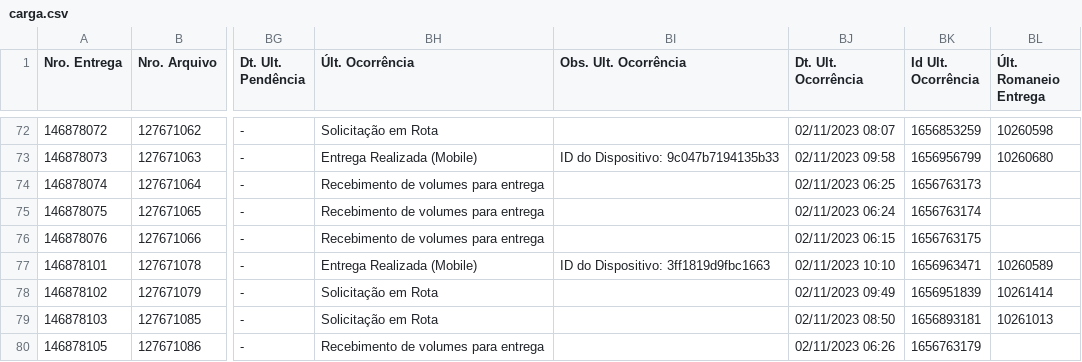
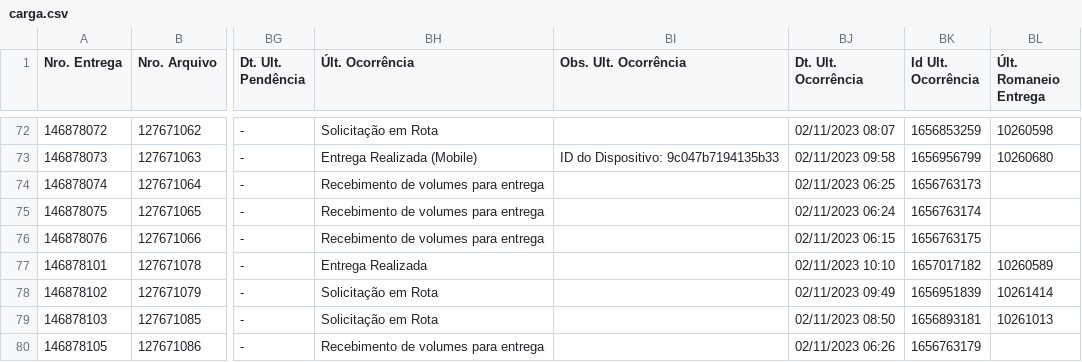
Before and after one commit to GustavoVaradi/prioridadesMagalu, a CSV file: romaneios/carga.csv, drawn as a sheet; only a part is shown, gaps mark what is left out; the diff covers the shown part only; the diff names each change by its address in the sheet, - before the commit and + after, or states it on an @@ line.

```diff
--- a/romaneios/carga.csv
+++ b/romaneios/carga.csv
-BH77 (Últ. Ocorrência): Entrega Realizada (Mobile)
+BH77 (Últ. Ocorrência): Entrega Realizada
-BI77 (Obs. Ult. Ocorrência): ID do Dispositivo: 3ff1819d9fbc1663
+BI77 (Obs. Ult. Ocorrência): (empty)
-BK77 (Id Ult. Ocorrência): 1656963471
+BK77 (Id Ult. Ocorrência): 1657017182
```
Also changed, not shown: 136 edited cells elsewhere in this file.
